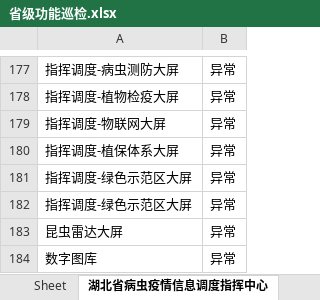
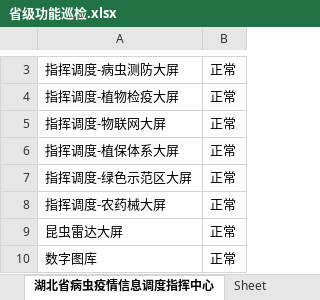
Before and after one commit to JohnnyZCX/ppms-test, an Excel workbook: outputs/省级功能巡检.xlsx, sheet 湖北省病虫疫情信息调度指挥中心, drawn as a sheet; only a part is shown, gaps mark what is left out; values as stored, in another font and other column widths than the file's, no borders; removed rows and columns are numbered as before the commit, all else as after; the diff covers the shown part only; the diff names each change by its address in the sheet, - before the commit and + after, or states it on an @@ line.

```diff
--- a/outputs/省级功能巡检.xlsx (sheet 湖北省病虫疫情信息调度指挥中心)
+++ b/outputs/省级功能巡检.xlsx (sheet 湖北省病虫疫情信息调度指挥中心)
@@ sheet tab order changed: 湖北省病虫疫情信息调度指挥中心 | Sheet @@
-B3:B7: 异常
+B3:B7: 正常
-row 182: 指挥调度-绿色示范区大屏 | 异常
+row 8: 指挥调度-农药械大屏 | 正常
-B9:B10: 异常
+B9:B10: 正常
```
Also changed, not shown: 174 removed rows elsewhere in this sheet, 5 other files.
